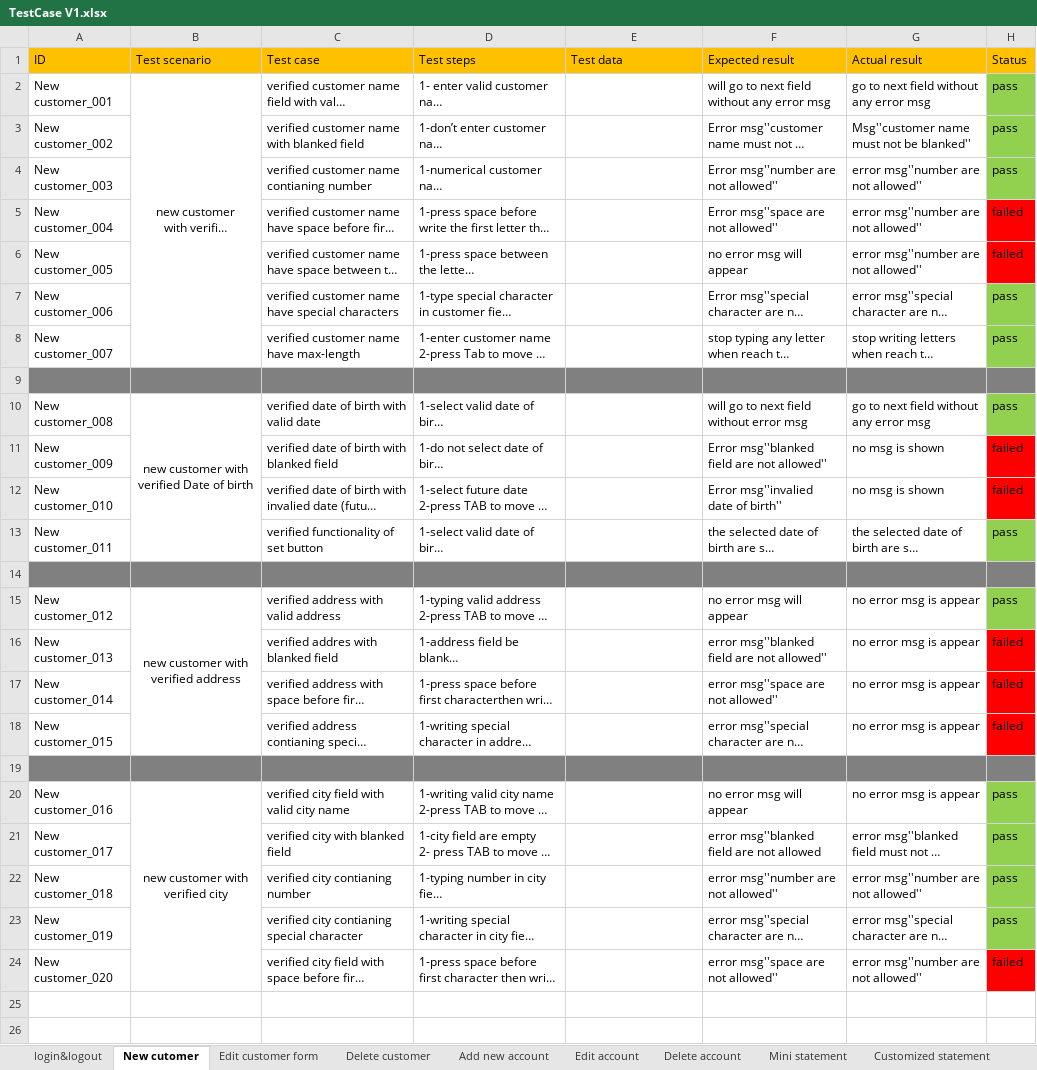
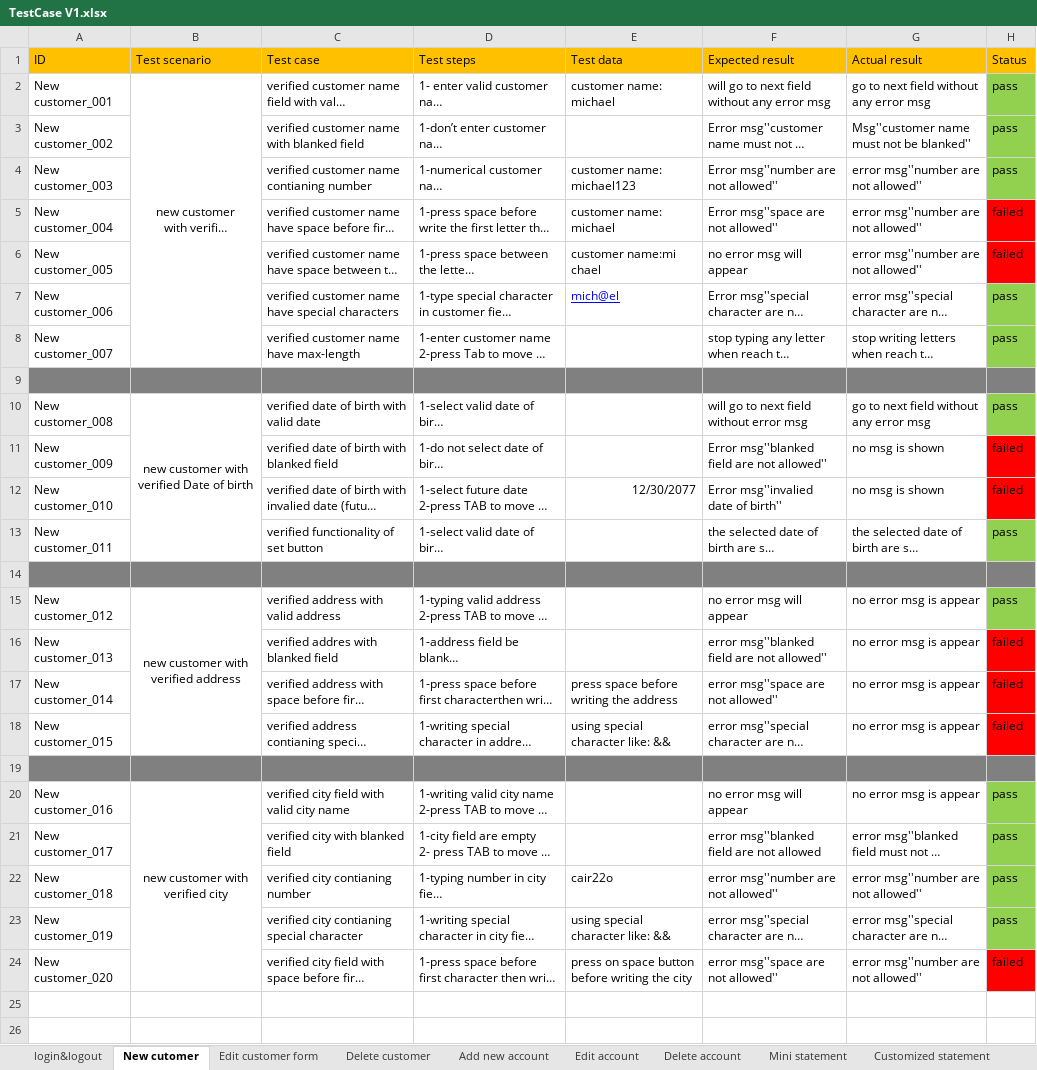
Before and after one commit to baselosama26/guru99-bank-testcases, an Excel workbook: TestCase V1.xlsx, sheet New cutomer, drawn as a sheet; only a part is shown; long unchanged cells end in …; values as stored, in another font and other column widths than the file's, no borders; the diff covers the shown part only; the diff names each change by its address in the sheet, - before the commit and + after, or states it on an @@ line.

```diff
--- a/TestCase V1.xlsx (sheet New cutomer)
+++ b/TestCase V1.xlsx (sheet New cutomer)
-E2 (Test data): (empty)
+E2 (Test data): customer name: michael
-E4 (Test data): (empty)
+E4 (Test data): customer name: michael123
-E5 (Test data): (empty)
+E5 (Test data): customer name: michael
-E6 (Test data): (empty)
+E6 (Test data): customer name:mi chael
-E7 (Test data): (empty)
+E7 (Test data): mich@el
-E12 (Test data): (empty)
+E12 (Test data): 12/30/2077
-E17 (Test data): (empty)
+E17 (Test data): press space before writing the address
-E18 (Test data): (empty)
+E18 (Test data): using special character like: &&
-E22 (Test data): (empty)
+E22 (Test data): cair22o
-E23 (Test data): (empty)
+E23 (Test data): using special character like: &&
-E24 (Test data): (empty)
+E24 (Test data): press on space button before writing the city
```
Also changed, not shown: 18 edited cells elsewhere in this sheet, sheet Add new account, sheet Delete account, sheet login&logout, sheet Edit customer form, sheet Edit account, sheet Customized statement, 2 more sheets.
